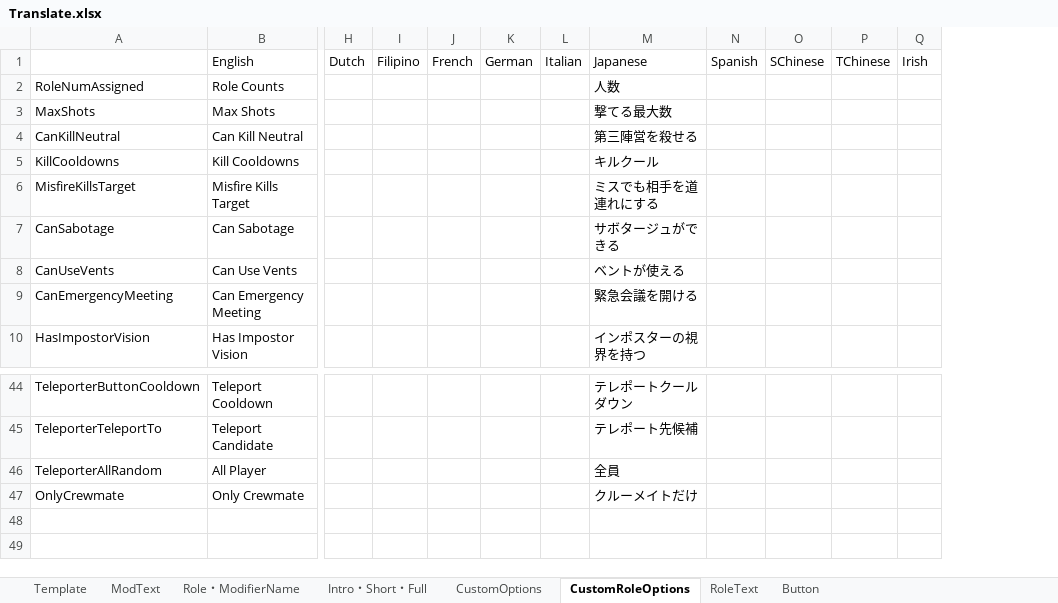
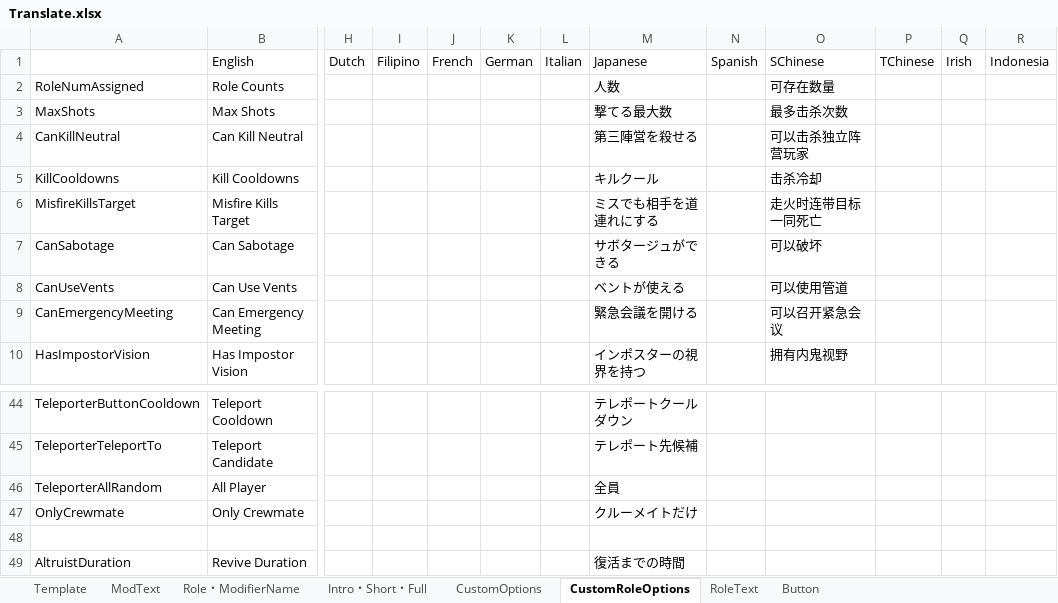
Before and after one commit to SubDekoKiyo/UltimateMods, an Excel workbook: Translate.xlsx, sheet CustomRoleOptions, drawn as a sheet; only a part is shown, gaps mark what is left out; values as stored, in another font and other column widths than the file's, no borders; removed rows and columns are numbered as before the commit, all else as after; rows hold the shown columns only; the diff names each change by its address in the sheet, - before the commit and + after, or states it on an @@ line.

Commit message:
Altruist

```diff
--- a/Translate.xlsx (sheet CustomRoleOptions)
+++ b/Translate.xlsx (sheet CustomRoleOptions)
-column O, row 1: SChinese
+column O, rows 1-10: SChinese | 可存在数量 | 最多击杀次数 | 可以击杀独立阵营玩家 | 击杀冷却 | 走火时连带目标一同死亡 | 可以破坏 | 可以使用管道 | 可以召开紧急会议 | 拥有内鬼视野
+column R, row 1: Indonesia
+row 48: (empty)
+row 49: AltruistDuration | Revive Duration |  |  |  |  |  | 復活までの時間
```
Also changed, not shown: sheet Intro・Short・Full, sheet Role・ModifierName, sheet ModText, sheet CustomOptions, sheet Button, sheet RoleText, 6 other files.
